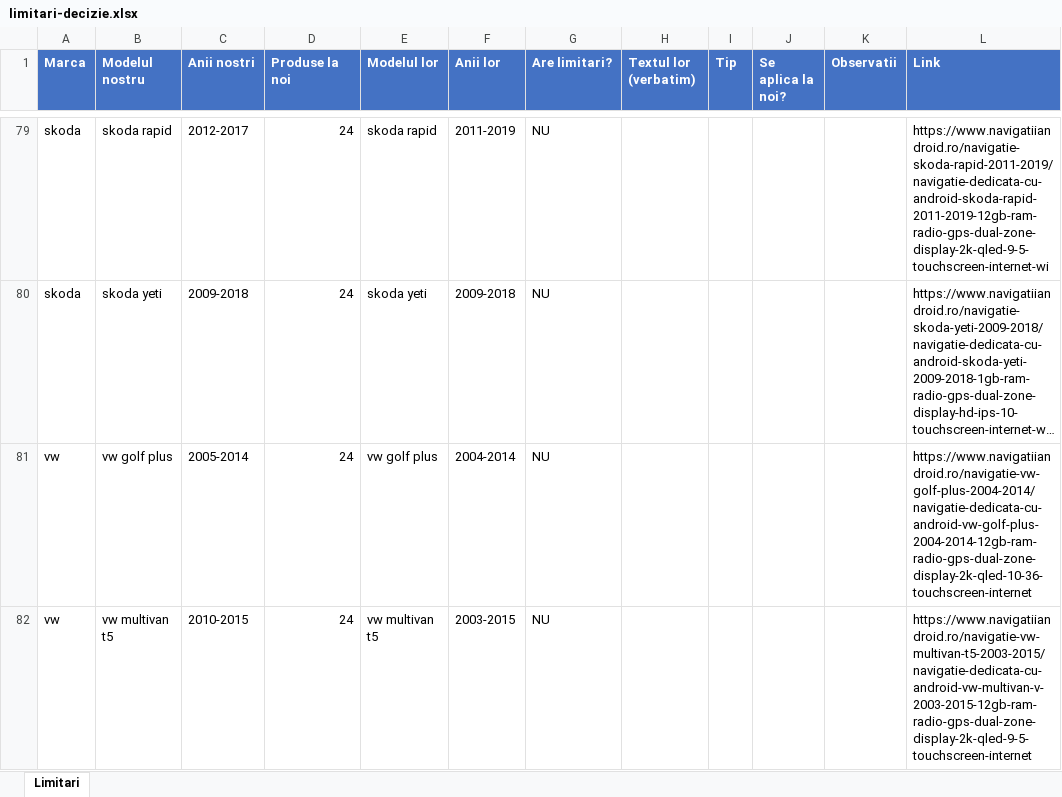
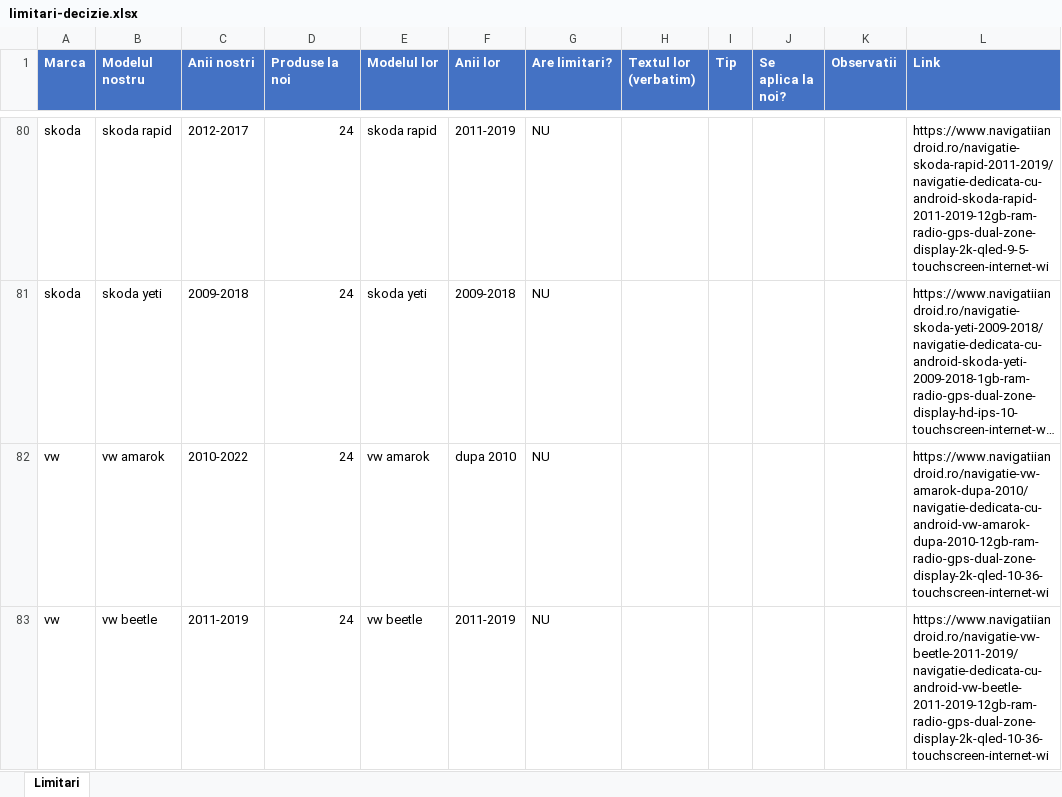
Before and after one commit to alexxmario/navishop, an Excel workbook: backend/scripts/limitari-decizie.xlsx, sheet Limitari, drawn as a sheet; only a part is shown, gaps mark what is left out; the shorter side is filled out with more unchanged rows; long unchanged cells end in …; values as stored, in another font and other column widths than the file's, no borders; the diff covers the shown part only; the diff names each change by its address in the sheet, - before the commit and + after, or states it on an @@ line.

```diff
--- a/backend/scripts/limitari-decizie.xlsx (sheet Limitari)
+++ b/backend/scripts/limitari-decizie.xlsx (sheet Limitari)
+row 82: vw | vw amarok | 2010-2022 | 24 | vw amarok | dupa 2010 | NU |  |  |  |  | https://www.navigatiiandroid.ro/navigatie-vw-amarok-dupa-2010/navigatie-dedicata-cu-android-vw-amarok-dupa-2010-12gb-ram-radio-gps-dual-zone-display-2k-qled-10-36-touchscreen-internet-wi
+row 83: vw | vw beetle | 2011-2019 | 24 | vw beetle | 2011-2019 | NU |  |  |  |  | https://www.navigatiiandroid.ro/navigatie-vw-beetle-2011-2019/navigatie-dedicata-cu-android-vw-beetle-2011-2019-12gb-ram-radio-gps-dual-zone-display-2k-qled-10-36-touchscreen-internet-wi
```
Also changed, not shown: 2 added rows elsewhere in this sheet, 2 other files.
